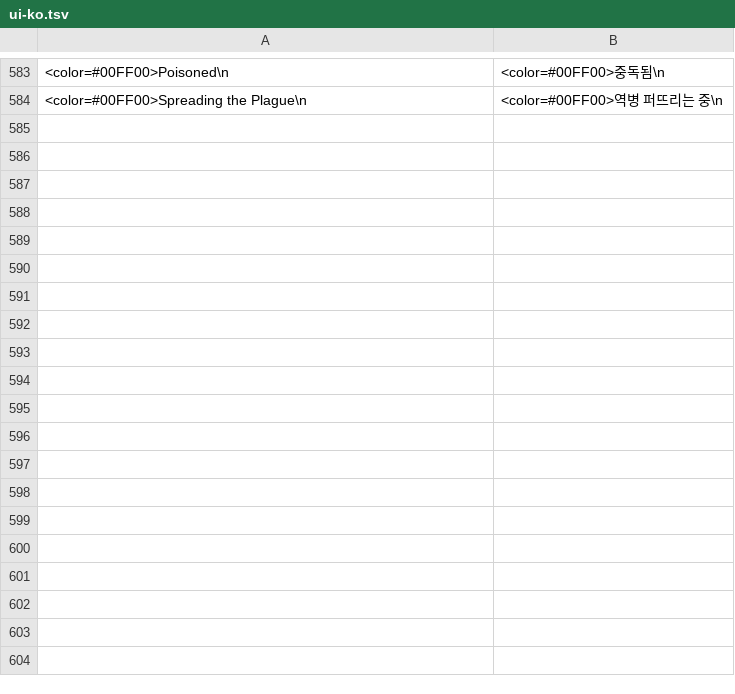
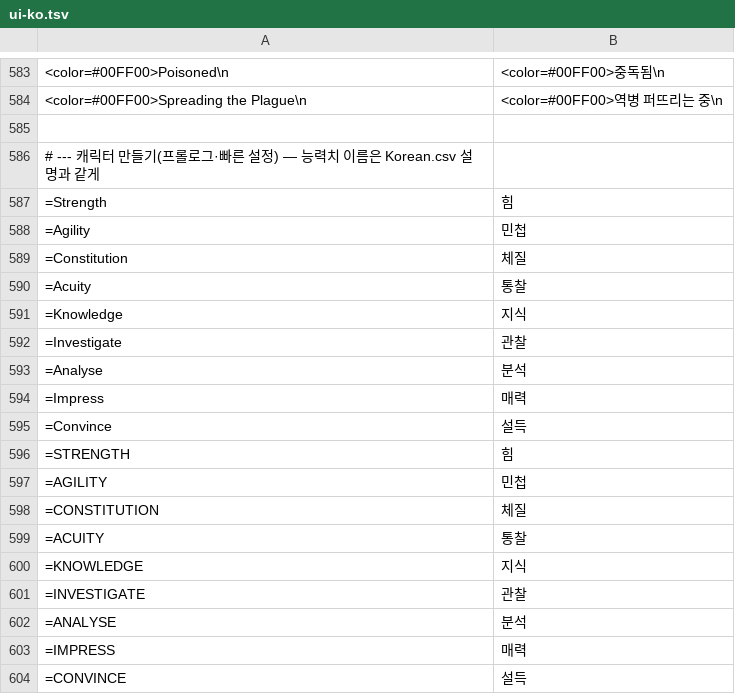
Before and after one commit to gojohnlee/gojohnlee, a TSV file: dist/KoreanFont/ui-ko.tsv, drawn as a sheet; only a part is shown, gaps mark what is left out; the diff covers the shown part only; the diff names each change by its address in the sheet, - before the commit and + after, or states it on an @@ line.

```diff
--- a/dist/KoreanFont/ui-ko.tsv
+++ b/dist/KoreanFont/ui-ko.tsv
+row 585: (empty)
+row 586: # --- 캐릭터 만들기(프롤로그·빠른 설정) — 능력치 이름은 Korean.csv 설명과 같게
+row 587: =Strength | 힘
+row 588: =Agility | 민첩
+row 589: =Constitution | 체질
+row 590: =Acuity | 통찰
+row 591: =Knowledge | 지식
+row 592: =Investigate | 관찰
+row 593: =Analyse | 분석
+row 594: =Impress | 매력
+row 595: =Convince | 설득
+row 596: =STRENGTH | 힘
+row 597: =AGILITY | 민첩
+row 598: =CONSTITUTION | 체질
+row 599: =ACUITY | 통찰
+row 600: =KNOWLEDGE | 지식
+row 601: =INVESTIGATE | 관찰
+row 602: =ANALYSE | 분석
+row 603: =IMPRESS | 매력
+row 604: =CONVINCE | 설득
```
Also changed, not shown: 55 added rows and 3 edited cells elsewhere in this file, 4 other files.
